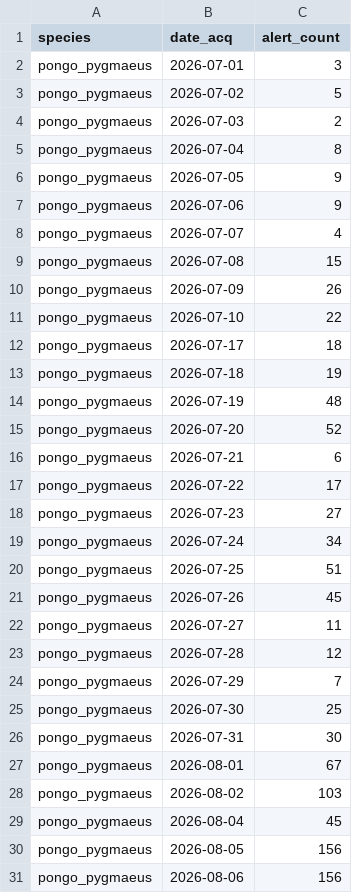
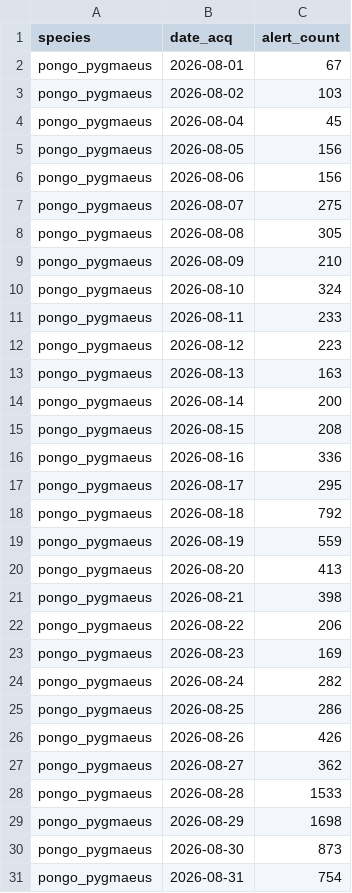
Before and after one commit to sergewich/orangutan-dashboard, a CSV file: data/fire/pongo_pygmaeus_fire_alerts_summary.csv, drawn as a sheet; only a part is shown; the shorter side is filled out with more unchanged rows; removed rows and columns are numbered as before the commit, all else as after; the diff covers the shown part only; the diff names each change by its address in the sheet, - before the commit and + after, or states it on an @@ line.

```diff
--- a/data/fire/pongo_pygmaeus_fire_alerts_summary.csv
+++ b/data/fire/pongo_pygmaeus_fire_alerts_summary.csv
-row 2: pongo_pygmaeus | 2026-07-01 | 3
-row 3: pongo_pygmaeus | 2026-07-02 | 5
-row 4: pongo_pygmaeus | 2026-07-03 | 2
-row 5: pongo_pygmaeus | 2026-07-04 | 8
-row 6: pongo_pygmaeus | 2026-07-05 | 9
-row 7: pongo_pygmaeus | 2026-07-06 | 9
-row 8: pongo_pygmaeus | 2026-07-07 | 4
-row 9: pongo_pygmaeus | 2026-07-08 | 15
-row 10: pongo_pygmaeus | 2026-07-09 | 26
-row 11: pongo_pygmaeus | 2026-07-10 | 22
-row 12: pongo_pygmaeus | 2026-07-17 | 18
-row 13: pongo_pygmaeus | 2026-07-18 | 19
-row 14: pongo_pygmaeus | 2026-07-19 | 48
-row 15: pongo_pygmaeus | 2026-07-20 | 52
-row 16: pongo_pygmaeus | 2026-07-21 | 6
-row 17: pongo_pygmaeus | 2026-07-22 | 17
-row 18: pongo_pygmaeus | 2026-07-23 | 27
-row 19: pongo_pygmaeus | 2026-07-24 | 34
-row 20: pongo_pygmaeus | 2026-07-25 | 51
-row 21: pongo_pygmaeus | 2026-07-26 | 45
-row 22: pongo_pygmaeus | 2026-07-27 | 11
-row 23: pongo_pygmaeus | 2026-07-28 | 12
-row 24: pongo_pygmaeus | 2026-07-29 | 7
-row 25: pongo_pygmaeus | 2026-07-30 | 25
-row 26: pongo_pygmaeus | 2026-07-31 | 30
```
Also changed, not shown: 1 added row elsewhere in this file, data/fire/pongo_abelii_fire_alerts_summary.csv, 2 other files.
